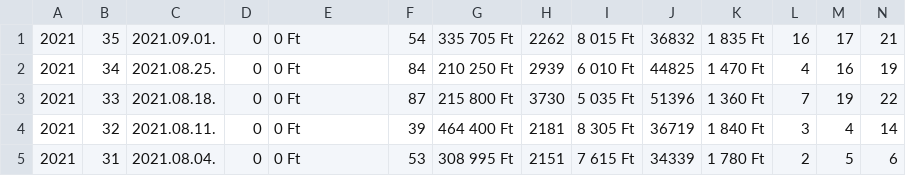
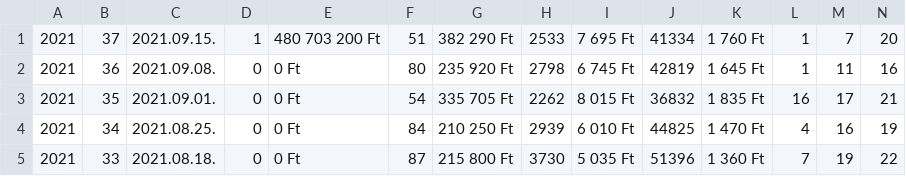
Before and after one commit to gabo13/lotto, a CSV file: skandi.csv, drawn as a sheet; only a part is shown; the shorter side is filled out with more unchanged rows; rows hold the shown columns only; the diff names each change by its address in the sheet, - before the commit and + after, or states it on an @@ line.

```diff
--- a/skandi.csv
+++ b/skandi.csv
+row 1: 2021 | 37 | 2021.09.15. | 1 | 480 703 200 Ft | 51 | 382 290 Ft | 2533 | 7 695 Ft | 41334 | 1 760 Ft | 1 | 7 | 20
+row 2: 2021 | 36 | 2021.09.08. | 0 | 0 Ft | 80 | 235 920 Ft | 2798 | 6 745 Ft | 42819 | 1 645 Ft | 1 | 11 | 16
```
Also changed, not shown: 4 other files.
